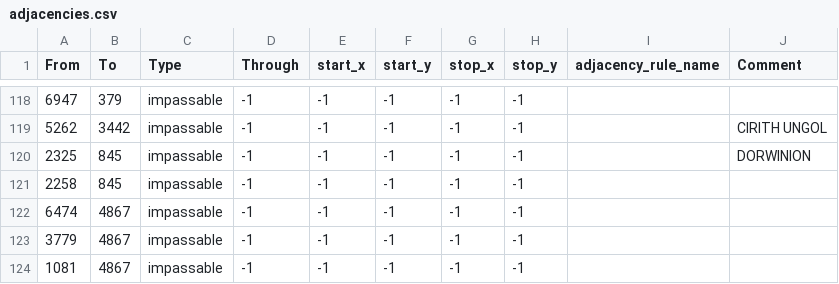
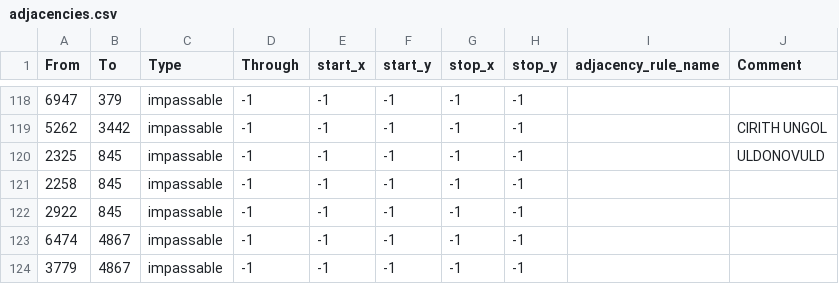
Before and after one commit to isaacHhyphenR/RfR_Beta, a CSV file: map/adjacencies.csv, drawn as a sheet; only a part is shown, gaps mark what is left out; the shorter side is filled out with more unchanged rows; the diff covers the shown part only.

```diff
--- a/map/adjacencies.csv
+++ b/map/adjacencies.csv
@@ -119,4 +119,5 @@ From;To;Type;Through;start_x;start_y;stop_x;stop_y;adjacency_rule_name;Comment
 5262;3442;impassable;-1;-1;-1;-1;-1;;CIRITH UNGOL
-2325;845;impassable;-1;-1;-1;-1;-1;;DORWINION
+2325;845;impassable;-1;-1;-1;-1;-1;;ULDONOVULD
 2258;845;impassable;-1;-1;-1;-1;-1;;
+2922;845;impassable;-1;-1;-1;-1;-1;;
 6474;4867;impassable;-1;-1;-1;-1;-1;;
```
Also changed, not shown: 21 added rows and 4 edited cells elsewhere in this file, 22 other files.
